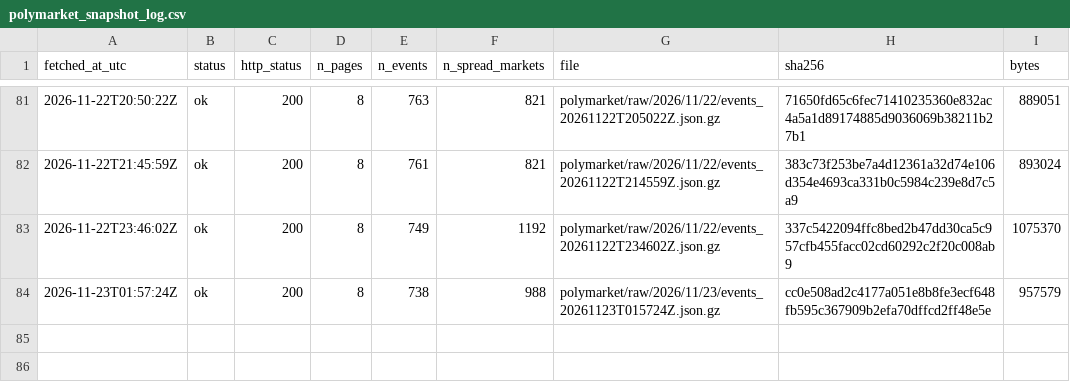
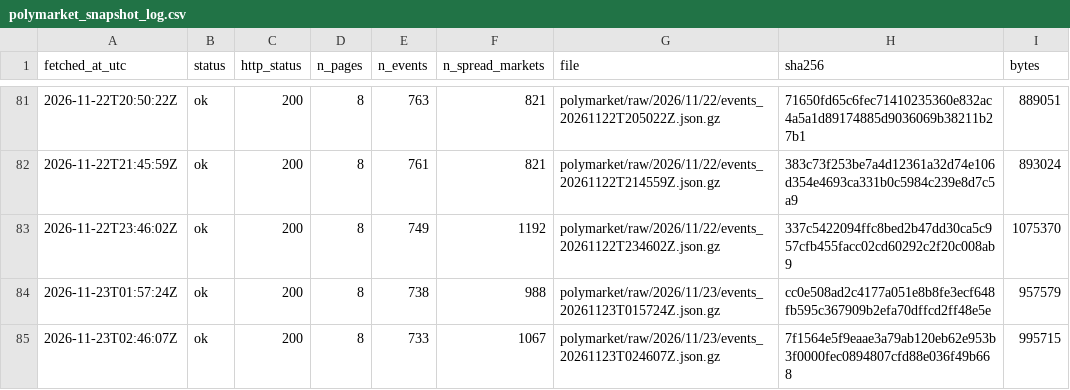
Before and after one commit to ohektner/shac-sb-index, a CSV file: data/status/polymarket_snapshot_log.csv, drawn as a sheet; only a part is shown, gaps mark what is left out.

```diff
--- a/data/status/polymarket_snapshot_log.csv
+++ b/data/status/polymarket_snapshot_log.csv
@@ -84 +84,2 @@ fetched_at_utc,status,http_status,n_pages,n_events,n_spread_markets,file,sha256,
 2026-11-23T01:57:24Z,ok,200,8,738,988,polymarket/raw/2026/11/23/events_20261123T015724Z.json.gz,cc0e508ad2c4177a051e8b8fe3ecf648fb595c367909b2efa70dffcd2ff48e5e,957579
+2026-11-23T02:46:07Z,ok,200,8,733,1067,polymarket/raw/2026/11/23/events_20261123T024607Z.json.gz,7f1564e5f9eaae3a79ab120eb62e953b3f0000fec0894807cfd88e036f49b668,995715
```
